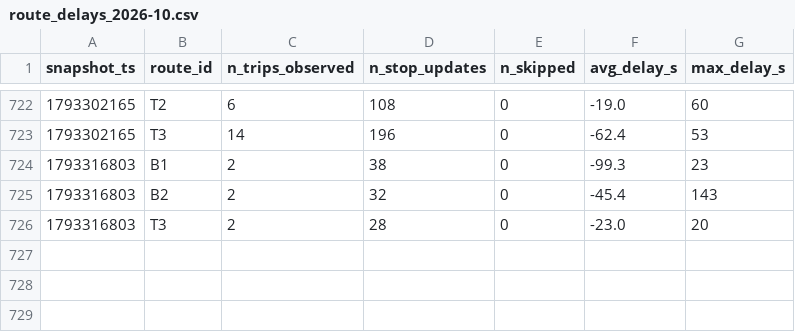
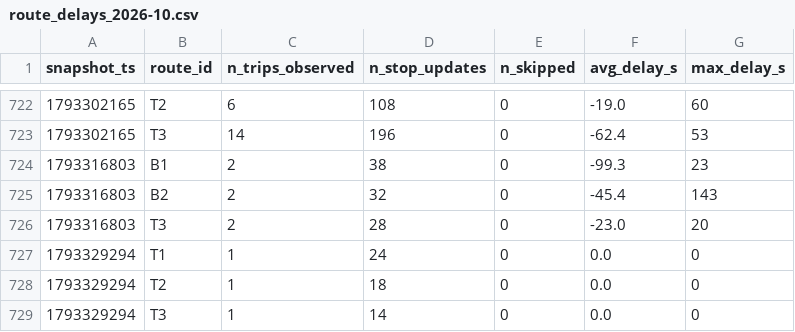
Before and after one commit to joel-tchinda-business-intelligence/smart-mobility-lemans, a CSV file: data/history/route_delays_2026-10.csv, drawn as a sheet; only a part is shown, gaps mark what is left out; the diff names each change by its address in the sheet, - before the commit and + after, or states it on an @@ line.

```diff
--- a/data/history/route_delays_2026-10.csv
+++ b/data/history/route_delays_2026-10.csv
+row 727: 1793329294 | T1 | 1 | 24 | 0 | 0.0 | 0
+row 728: 1793329294 | T2 | 1 | 18 | 0 | 0.0 | 0
+row 729: 1793329294 | T3 | 1 | 14 | 0 | 0.0 | 0
```
Also changed, not shown: 1 other file.
